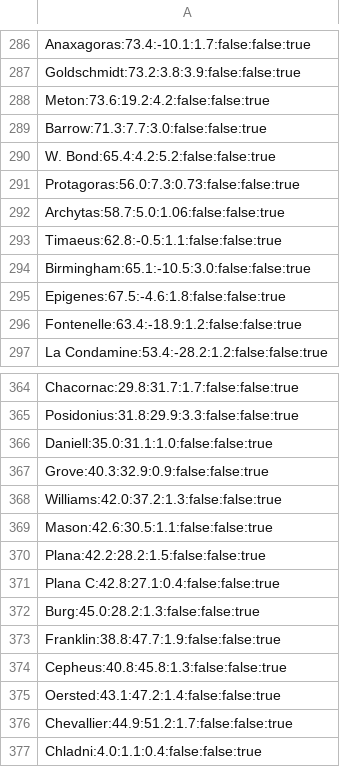
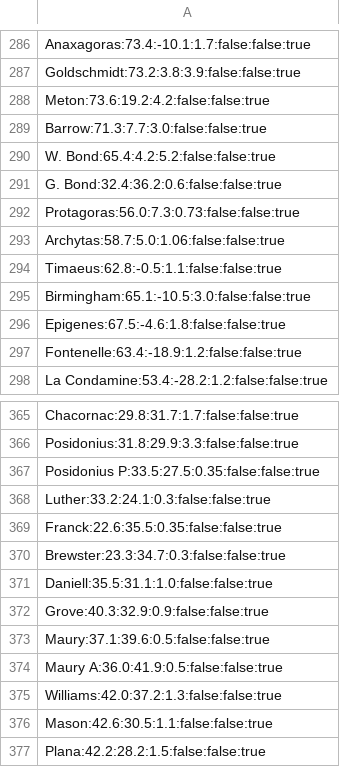
Before and after one commit to albireo77/moonrtx, a CSV file: moonrtx/data/moon_features.csv, drawn as a sheet; only a part is shown, gaps mark what is left out; the shorter side is filled out with more unchanged rows.

Commit message:
More craters

```diff
--- a/moonrtx/data/moon_features.csv
+++ b/moonrtx/data/moon_features.csv
@@ -290,2 +290,3 @@ Barrow:71.3:7.7:3.0:false:false:true
 W. Bond:65.4:4.2:5.2:false:false:true
+G. Bond:32.4:36.2:0.6:false:false:true
 Protagoras:56.0:7.3:0.73:false:false:true
@@ -365,4 +366,10 @@ Chacornac:29.8:31.7:1.7:false:false:true
 Posidonius:31.8:29.9:3.3:false:false:true
-Daniell:35.0:31.1:1.0:false:false:true
+Posidonius P:33.5:27.5:0.35:false:false:true
+Luther:33.2:24.1:0.3:false:false:true
+Franck:22.6:35.5:0.35:false:false:true
+Brewster:23.3:34.7:0.3:false:false:true
+Daniell:35.5:31.1:1.0:false:false:true
 Grove:40.3:32.9:0.9:false:false:true
+Maury:37.1:39.6:0.5:false:false:true
+Maury A:36.0:41.9:0.5:false:false:true
 Williams:42.0:37.2:1.3:false:false:true
```
